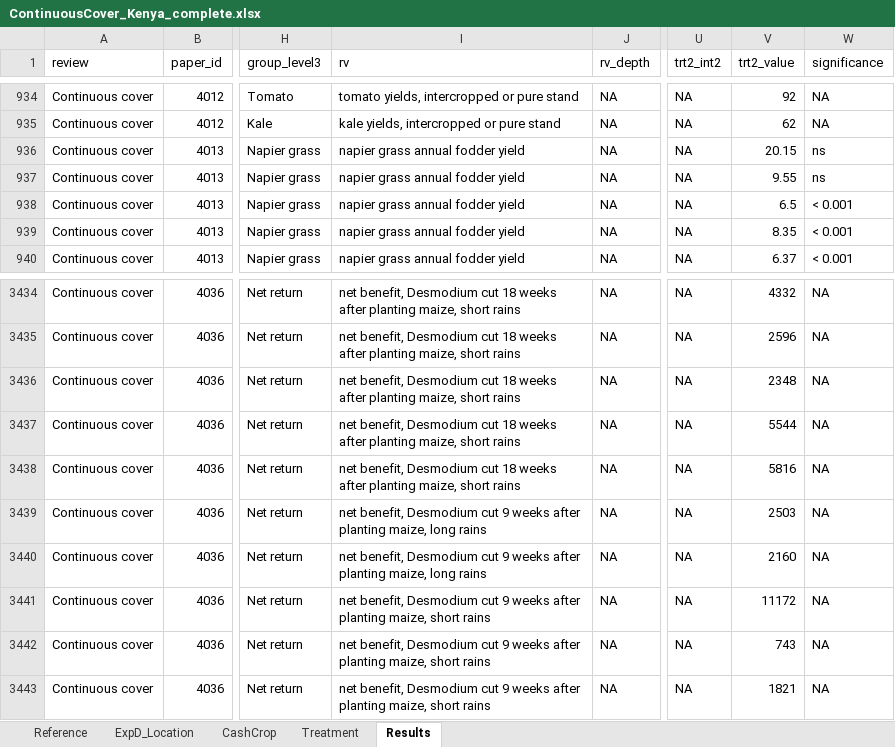
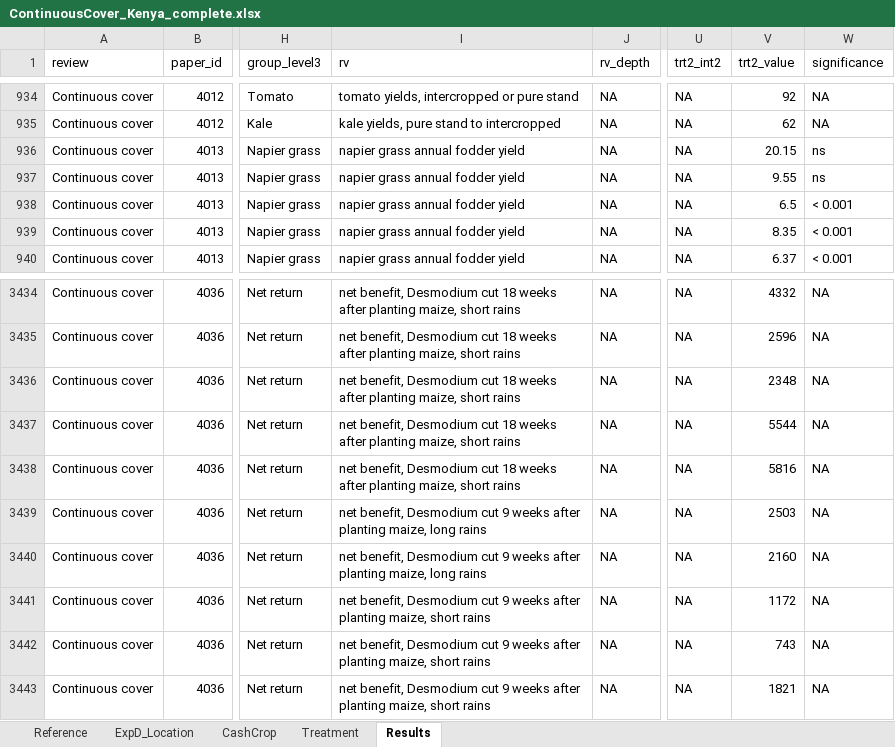
Before and after one commit to swood-ecology/AgEvidence, an Excel workbook: AgEvidence_Kenya/data/ContinuousCover_Kenya_complete.xlsx, sheet Results, drawn as a sheet; only a part is shown, gaps mark what is left out; values as stored, in another font and other column widths than the file's, no borders; the diff covers the shown part only; the diff names each change by its address in the sheet, - before the commit and + after, or states it on an @@ line.

```diff
--- a/AgEvidence_Kenya/data/ContinuousCover_Kenya_complete.xlsx (sheet Results)
+++ b/AgEvidence_Kenya/data/ContinuousCover_Kenya_complete.xlsx (sheet Results)
-I935 (rv): kale yields, intercropped or pure stand
+I935 (rv): kale yields, pure stand to intercropped
-V3441 (trt2_value): 11172
+V3441 (trt2_value): 1172
```
Also changed, not shown: 63 edited cells elsewhere in this sheet, 3 other files.
